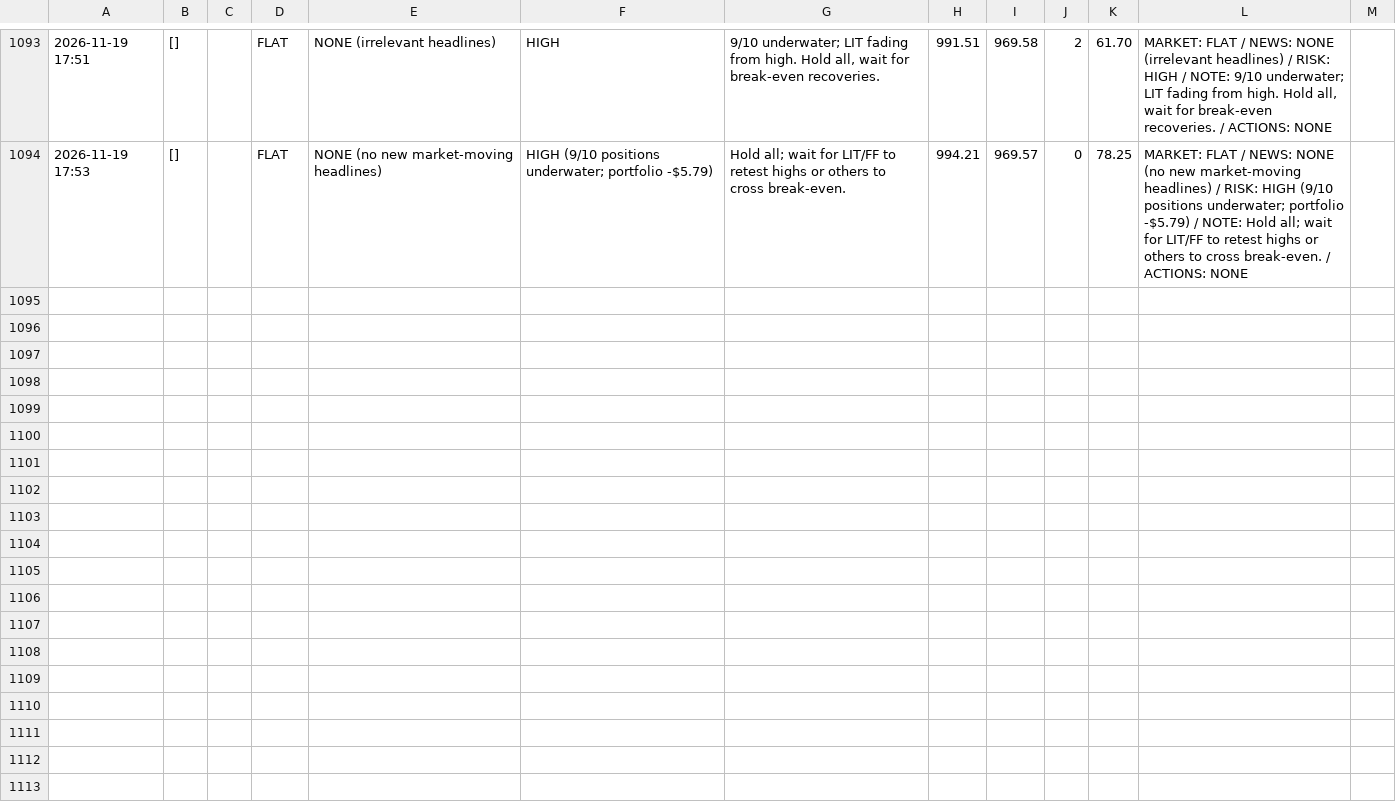
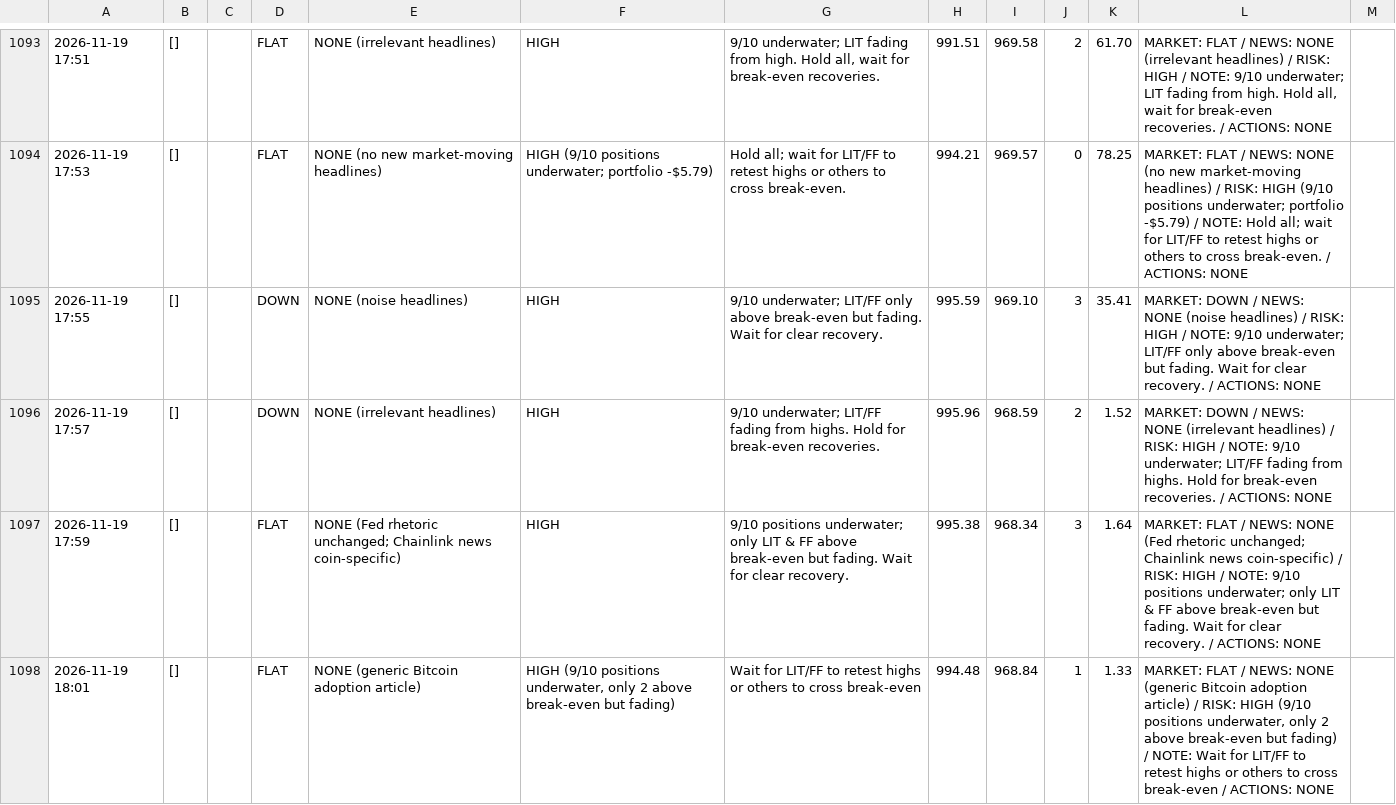
Before and after one commit to osofat100-cmyk/Machine-, a CSV file: crypto/answers_1m_every2_v4a_ultrafast.csv, drawn as a sheet; only a part is shown, gaps mark what is left out; the diff covers the shown part only; the diff names each change by its address in the sheet, - before the commit and + after, or states it on an @@ line.

```diff
--- a/crypto/answers_1m_every2_v4a_ultrafast.csv
+++ b/crypto/answers_1m_every2_v4a_ultrafast.csv
+row 1095: 2026-11-19 17:55 | [] |  | DOWN | NONE (noise headlines) | HIGH | 9/10 underwater; LIT/FF only above break-even but fading. Wait for clear recovery. | 995.59 | 969.10 | 3 | 35.41 | MARKET: DOWN / NEWS: NONE (noise headlines) / RISK: HIGH / NOTE: 9/10 underwater; LIT/FF only above break-even but fading. Wait for clear recovery. / ACTIONS: NONE
+row 1096: 2026-11-19 17:57 | [] |  | DOWN | NONE (irrelevant headlines) | HIGH | 9/10 underwater; LIT/FF fading from highs. Hold for break-even recoveries. | 995.96 | 968.59 | 2 | 1.52 | MARKET: DOWN / NEWS: NONE (irrelevant headlines) / RISK: HIGH / NOTE: 9/10 underwater; LIT/FF fading from highs. Hold for break-even recoveries. / ACTIONS: NONE
+row 1097: 2026-11-19 17:59 | [] |  | FLAT | NONE (Fed rhetoric unchanged; Chainlink news coin-specific) | HIGH | 9/10 positions underwater; only LIT & FF above break-even but fading. Wait for clear recovery. | 995.38 | 968.34 | 3 | 1.64 | MARKET: FLAT / NEWS: NONE (Fed rhetoric unchanged; Chainlink news coin-specific) / RISK: HIGH / NOTE: 9/10 positions underwater; only LIT & FF above break-even but fading. Wait for clear recovery. / ACTIONS: NONE
+row 1098: 2026-11-19 18:01 | [] |  | FLAT | NONE (generic Bitcoin adoption article) | HIGH (9/10 positions underwater, only 2 above break-even but fading) | Wait for LIT/FF to retest highs or others to cross break-even | 994.48 | 968.84 | 1 | 1.33 | MARKET: FLAT / NEWS: NONE (generic Bitcoin adoption article) / RISK: HIGH (9/10 positions underwater, only 2 above break-even but fading) / NOTE: Wait for LIT/FF to retest highs or others to cross break-even / ACTIONS: NONE
```
Also changed, not shown: 11 added rows elsewhere in this file, crypto/answers_1m_every10_v4b_ultrafast.csv, crypto/answers_1m_every15_v4a_ultrafast.csv, 24 other files.
